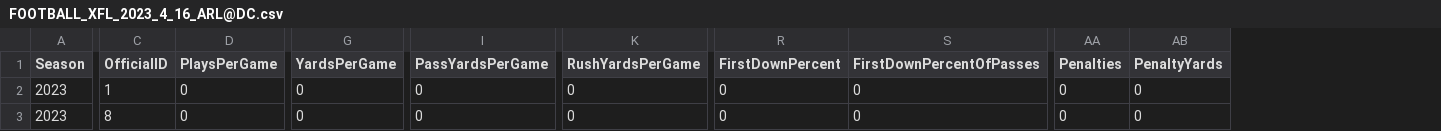
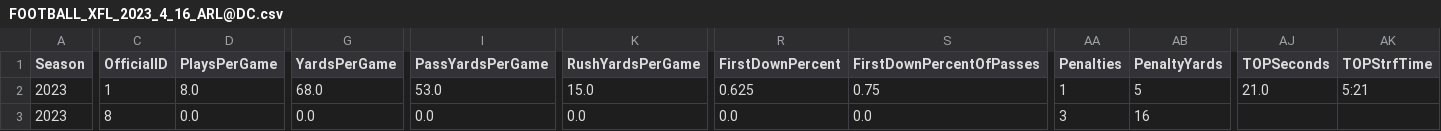
Before and after one commit to armstjc/xfl-2023-data-repository, a CSV file: game_stats/team/raw/csv/FOOTBALL_XFL_2023_4_16_ARL@DC.csv, drawn as a sheet; only a part is shown, gaps mark what is left out; the diff covers the shown part only; the diff names each change by its address in the sheet, - before the commit and + after, or states it on an @@ line.

```diff
--- a/game_stats/team/raw/csv/FOOTBALL_XFL_2023_4_16_ARL@DC.csv
+++ b/game_stats/team/raw/csv/FOOTBALL_XFL_2023_4_16_ARL@DC.csv
+column AJ (TOPSeconds), row 2: 21.0
+column AK (TOPStrfTime), row 2: 5:21
-D2 (PlaysPerGame): 0
+D2 (PlaysPerGame): 8.0
-G2 (YardsPerGame): 0
+G2 (YardsPerGame): 68.0
-I2 (PassYardsPerGame): 0
+I2 (PassYardsPerGame): 53.0
-K2 (RushYardsPerGame): 0
+K2 (RushYardsPerGame): 15.0
-R2 (FirstDownPercent): 0
+R2 (FirstDownPercent): 0.625
-S2 (FirstDownPercentOfPasses): 0
+S2 (FirstDownPercentOfPasses): 0.75
-AA2 (Penalties): 0
+AA2 (Penalties): 1
-AB2 (PenaltyYards): 0
+AB2 (PenaltyYards): 5
-D3 (PlaysPerGame): 0
+D3 (PlaysPerGame): 0.0
-G3 (YardsPerGame): 0
+G3 (YardsPerGame): 0.0
-I3 (PassYardsPerGame): 0
+I3 (PassYardsPerGame): 0.0
-K3 (RushYardsPerGame): 0
+K3 (RushYardsPerGame): 0.0
-R3 (FirstDownPercent): 0
+R3 (FirstDownPercent): 0.0
-S3 (FirstDownPercentOfPasses): 0
+S3 (FirstDownPercentOfPasses): 0.0
-AA3 (Penalties): 0
+AA3 (Penalties): 3
-AB3 (PenaltyYards): 0
+AB3 (PenaltyYards): 16
```
Also changed, not shown: 38 edited cells elsewhere in this file, game_stats/player/csv/2023_xfl_player_season_stats.csv, game_stats/player/raw/csv/FOOTBALL_XFL_2023_4_16_ARL@DC.csv, 23 other files.
